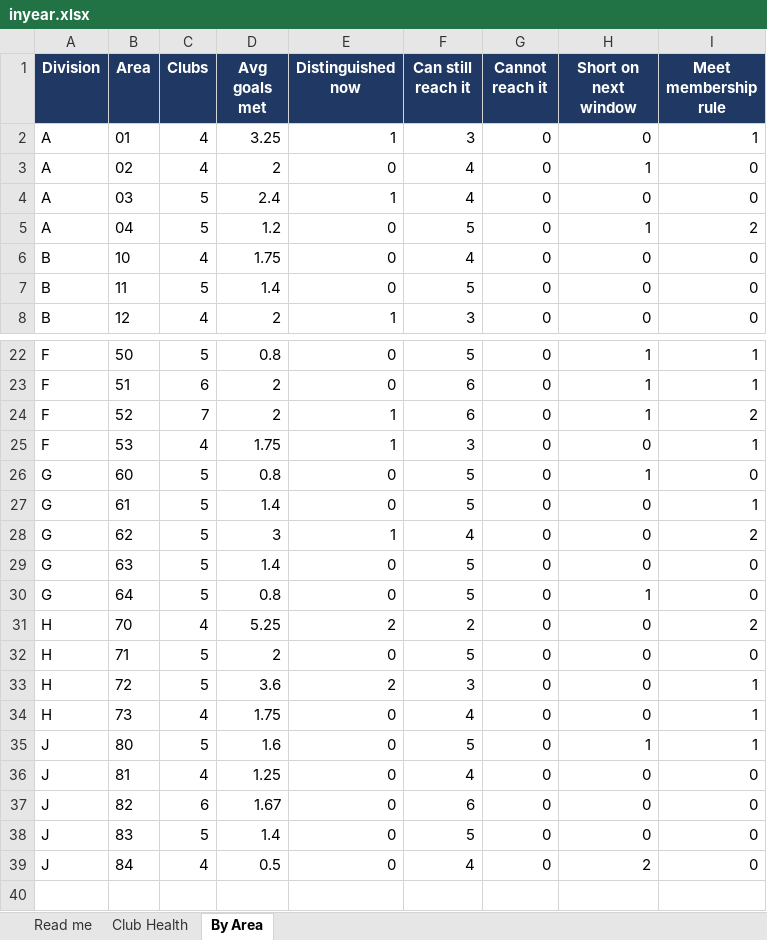
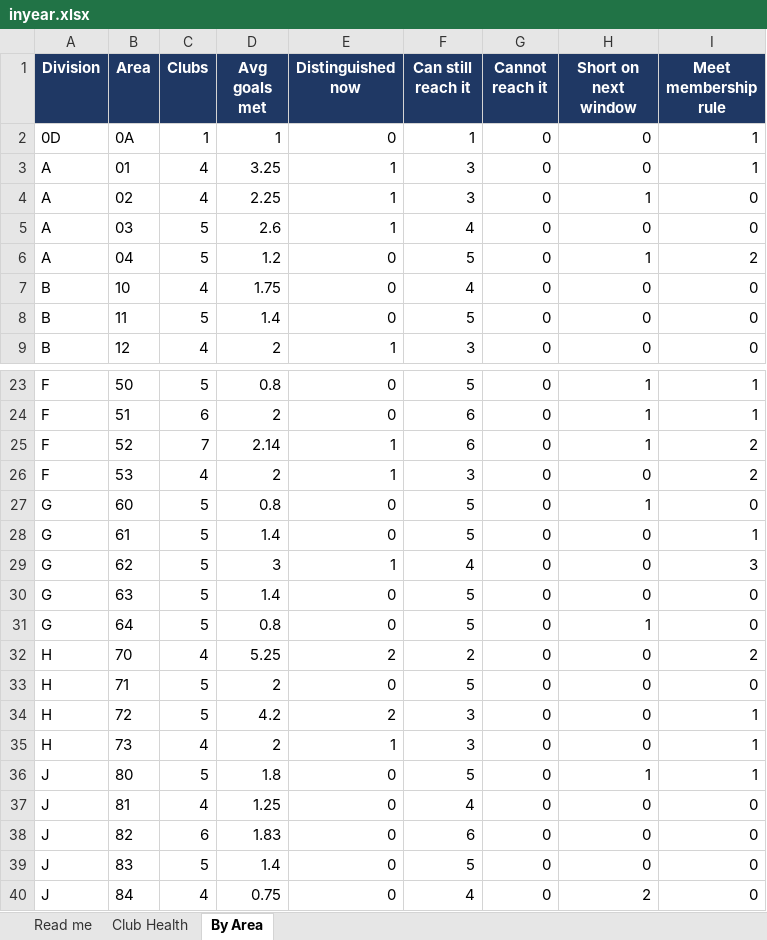
Before and after one commit to adrianwongstudio/d21-dcp, an Excel workbook: docs/inyear.xlsx, sheet By Area, drawn as a sheet; only a part is shown, gaps mark what is left out; values as stored, in another font and other column widths than the file's, no borders; addresses are those after the commit; the diff covers the shown part only; the diff names each change by its address in the sheet, - before the commit and + after, or states it on an @@ line.

```diff
--- a/docs/inyear.xlsx (sheet By Area)
+++ b/docs/inyear.xlsx (sheet By Area)
+row 2: 0D | 0A | 1 | 1 | 0 | 1 | 0 | 0 | 1
-D4 (Avg goals met): 2
+D4 (Avg goals met): 2.25
-E4 (Distinguished now): 0
+E4 (Distinguished now): 1
-F4 (Can still reach it): 4
+F4 (Can still reach it): 3
-D5 (Avg goals met): 2.4
+D5 (Avg goals met): 2.6
-D25 (Avg goals met): 2
+D25 (Avg goals met): 2.14
-D26 (Avg goals met): 1.75
+D26 (Avg goals met): 2
-I26 (Meet membership rule): 1
+I26 (Meet membership rule): 2
-I29 (Meet membership rule): 2
+I29 (Meet membership rule): 3
-D34 (Avg goals met): 3.6
+D34 (Avg goals met): 4.2
-D35 (Avg goals met): 1.75
+D35 (Avg goals met): 2
-E35 (Distinguished now): 0
+E35 (Distinguished now): 1
-F35 (Can still reach it): 4
+F35 (Can still reach it): 3
-D36 (Avg goals met): 1.6
+D36 (Avg goals met): 1.8
-D38 (Avg goals met): 1.67
+D38 (Avg goals met): 1.83
-D40 (Avg goals met): 0.5
+D40 (Avg goals met): 0.75
```
Also changed, not shown: 2 edited cells elsewhere in this sheet, sheet Club Health, sheet Read me, 3 other files.
